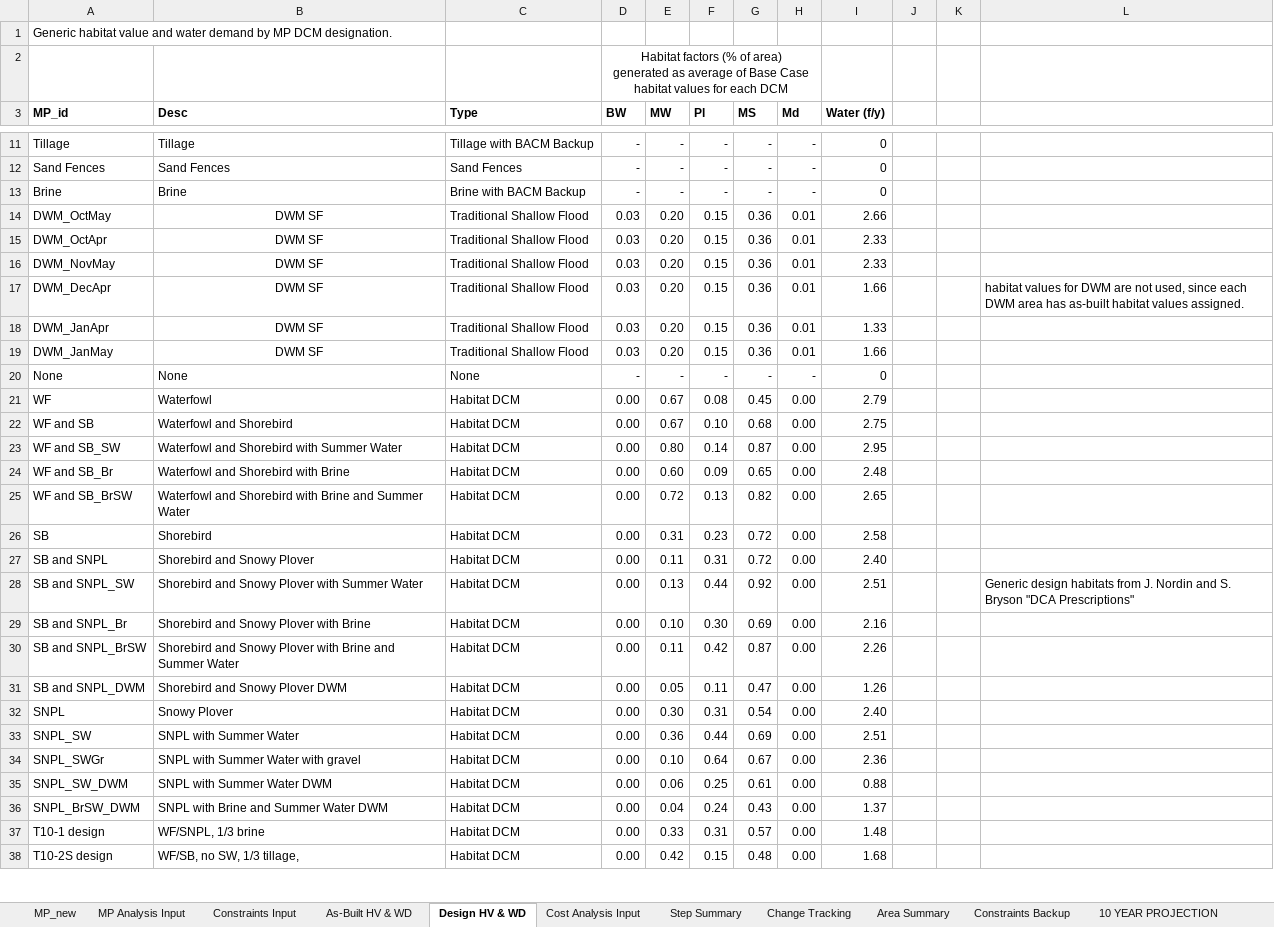
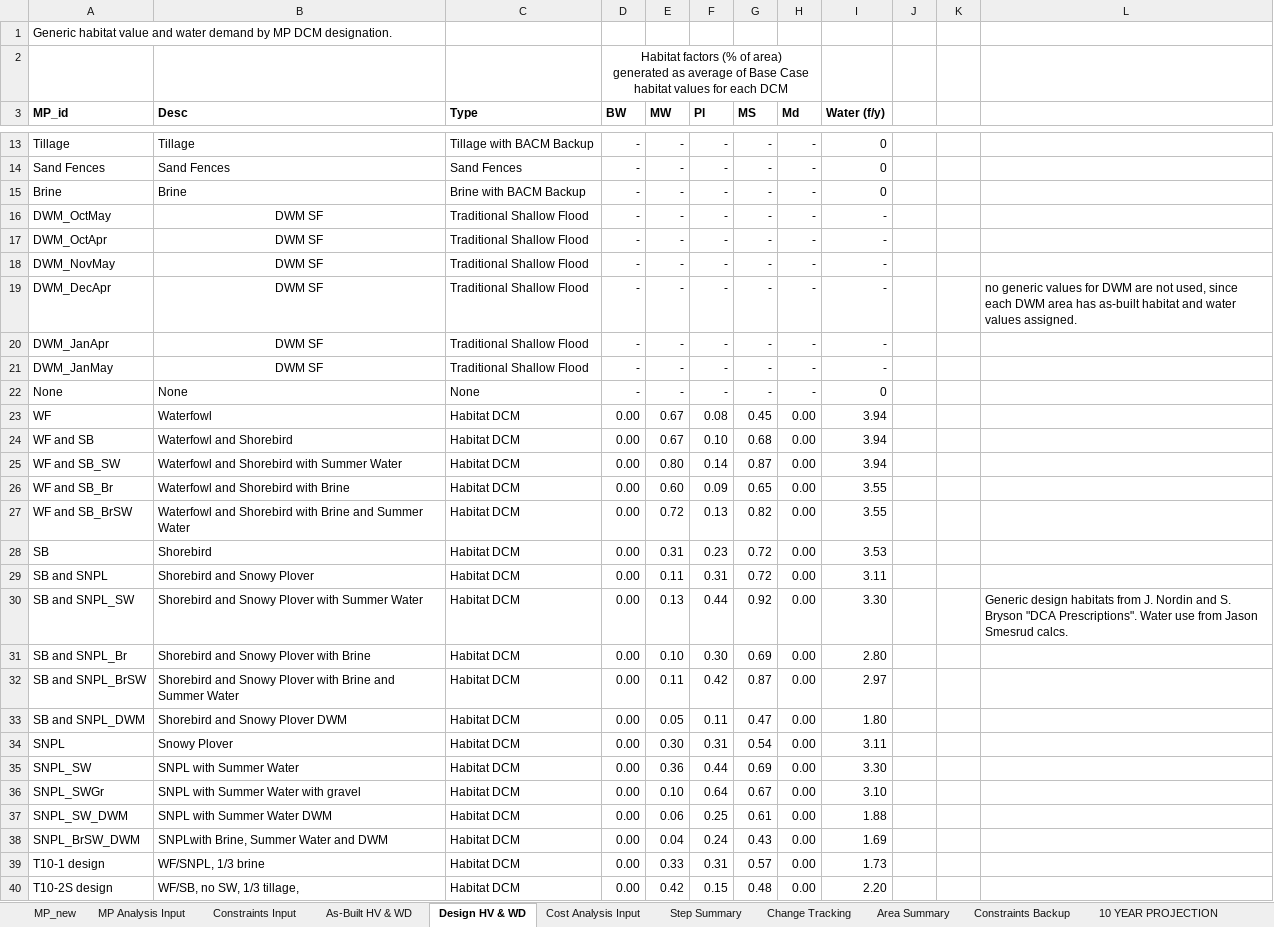
Before and after one commit to jwbannister/master_proj, an Excel workbook: MP LAUNCHPAD.xlsx, sheet Design HV & WD, drawn as a sheet; only a part is shown, gaps mark what is left out; values as stored, in another font and other column widths than the file's, no borders; charts and pictures and conditional formats not drawn; addresses are those after the commit; the diff covers the shown part only; the diff names each change by its address in the sheet, - before the commit and + after, or states it on an @@ line.

Commit message:
Changed MP LAUNCHPAD to reflect new water use from Jason Smesrud
 - removed (HW) designation for step 0 DCMs (Step 0 water use is now consumptive use)
 - updated all step0 and prescription habitat water use per J. Smesrud's calculations

```diff
--- a/MP LAUNCHPAD.xlsx (sheet Design HV & WD)
+++ b/MP LAUNCHPAD.xlsx (sheet Design HV & WD)
-D16:D21 (BW): 0.03
+D16:D21 (BW): -
-E16:E21 (MW): 0.20
+E16:E21 (MW): -
-F16:F21 (Pl): 0.15
+F16:F21 (Pl): -
-G16:G21 (MS): 0.36
+G16:G21 (MS): -
-H16:H21 (Md): 0.01
+H16:H21 (Md): -
-I16 (Water (f/y)): 2.66
+I16 (Water (f/y)): -
-I17:I18 (Water (f/y)): 2.33
+I17:I18 (Water (f/y)): -
-I19 (Water (f/y)): 1.66
+I19 (Water (f/y)): -
-L19: habitat values for DWM are not used, since each DWM area has as-built habitat values assigned.
+L19: no generic values for DWM are not used, since each DWM area has as-built habitat and water values assigned.
-I20 (Water (f/y)): 1.33
+I20 (Water (f/y)): -
-I21 (Water (f/y)): 1.66
+I21 (Water (f/y)): -
-I23 (Water (f/y)): 2.79
+I23 (Water (f/y)): 3.94
-I24 (Water (f/y)): 2.75
+I24 (Water (f/y)): 3.94
-I25 (Water (f/y)): 2.95
+I25 (Water (f/y)): 3.94
-I26 (Water (f/y)): 2.48
+I26 (Water (f/y)): 3.55
-I27 (Water (f/y)): 2.65
+I27 (Water (f/y)): 3.55
-I28 (Water (f/y)): 2.58
+I28 (Water (f/y)): 3.53
-I29 (Water (f/y)): 2.40
+I29 (Water (f/y)): 3.11
-I30 (Water (f/y)): 2.51
+I30 (Water (f/y)): 3.30
-L30: …Bryson "DCA Prescriptions"
+L30: …Bryson "DCA Prescriptions". Water use from Jason Smesrud calcs.
-I31 (Water (f/y)): 2.16
+I31 (Water (f/y)): 2.80
-I32 (Water (f/y)): 2.26
+I32 (Water (f/y)): 2.97
-I33 (Water (f/y)): 1.26
+I33 (Water (f/y)): 1.80
-I34 (Water (f/y)): 2.40
+I34 (Water (f/y)): 3.11
-I35 (Water (f/y)): 2.51
+I35 (Water (f/y)): 3.30
-I36 (Water (f/y)): 2.36
+I36 (Water (f/y)): 3.10
-I37 (Water (f/y)): 0.88
+I37 (Water (f/y)): 1.88
-B38 (Desc): SNPL with Brine and Summer Water DWM
+B38 (Desc): SNPLwith Brine, Summer Water and DWM
-I38 (Water (f/y)): 1.37
+I38 (Water (f/y)): 1.69
-I39 (Water (f/y)): 1.48
+I39 (Water (f/y)): 1.73
-I40 (Water (f/y)): 1.68
+I40 (Water (f/y)): 2.20
```
Also changed, not shown: 2 added rows, 9 removed rows and 31 edited cells elsewhere in this sheet, sheet As-Built HV & WD, sheet MP_new, sheet Constraints Input, formulas that keep their value, charts or pictures, MP LAUNCHPAD PROJECT.xlsx, 2 other files.
